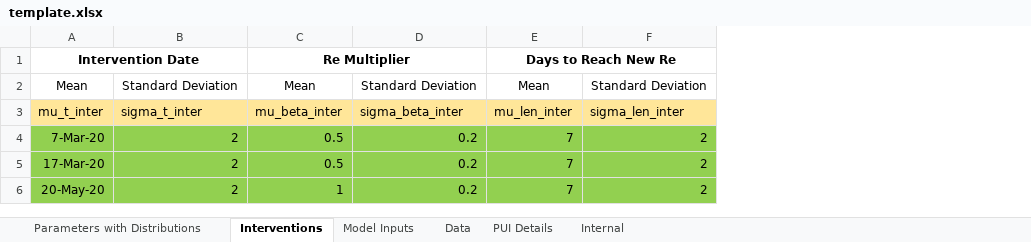
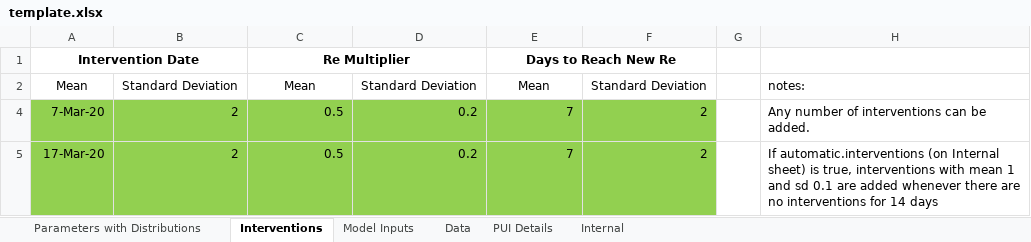
Before and after one commit to LocalEpi/LEMMA, an Excel workbook: inst/extdata/template.xlsx, sheet Interventions, drawn as a sheet; values as stored, in another font and other column widths than the file's, no borders; removed rows and columns are numbered as before the commit, all else as after; the diff names each change by its address in the sheet, - before the commit and + after, or states it on an @@ line.

Commit message:
Automatic interventions; minimums on sigma; update vignette

```diff
--- a/inst/extdata/template.xlsx (sheet Interventions)
+++ b/inst/extdata/template.xlsx (sheet Interventions)
+column G, empty
+column H, rows 2-5: notes: | Any number of interventions can be added. | If automatic.interventions (on Internal sheet) is true, interventions with mean 1 and sd 0.1 are added whenever there are no interventions for 14 days
-row 3: mu_t_inter | sigma_t_inter | mu_beta_inter | sigma_beta_inter | mu_len_inter | sigma_len_inter
-row 6: 20-May-20 | 2 | 1 | 0.2 | 7 | 2
```
Also changed, not shown: sheet Data, sheet Model Inputs, sheet PUI Details, sheet Parameters with Distributions, sheet Internal, hidden cells, 18 other files.
